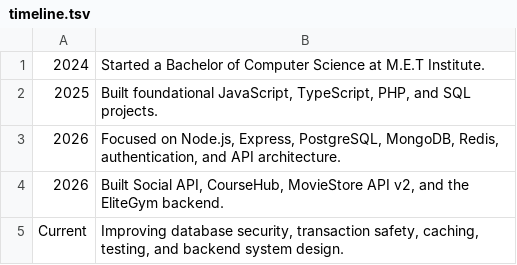
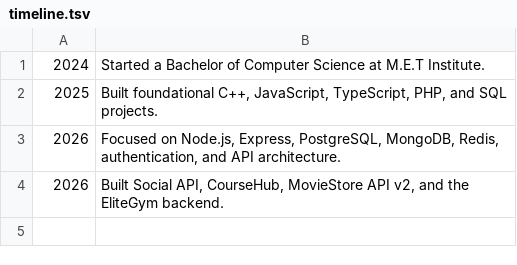
Before and after one commit to Moamen-Tamer/Moamen-Tamer, a TSV file: timeline.tsv, drawn as a sheet.

```diff
--- a/timeline.tsv
+++ b/timeline.tsv
@@ -1,5 +1,4 @@
 2024	Started a Bachelor of Computer Science at M.E.T Institute.
-2025	Built foundational JavaScript, TypeScript, PHP, and SQL projects.
+2025	Built foundational C++, JavaScript, TypeScript, PHP, and SQL projects.
 2026	Focused on Node.js, Express, PostgreSQL, MongoDB, Redis, authentication, and API architecture.
 2026	Built Social API, CourseHub, MovieStore API v2, and the EliteGym backend.
-Current	Improving database security, transaction safety, caching, testing, and backend system design.
```
Also changed, not shown: 14 other files.
